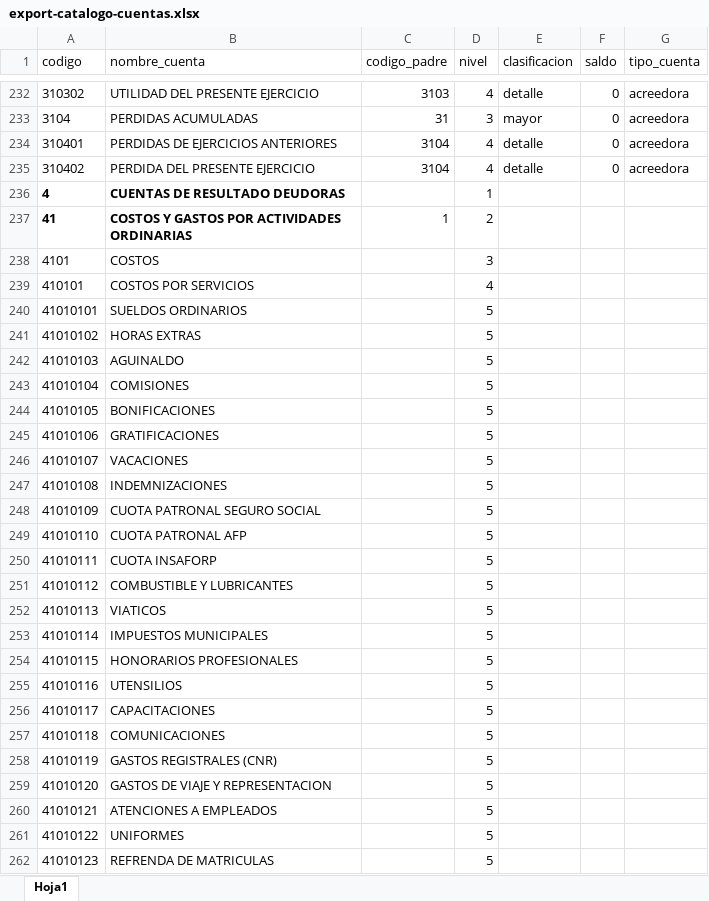
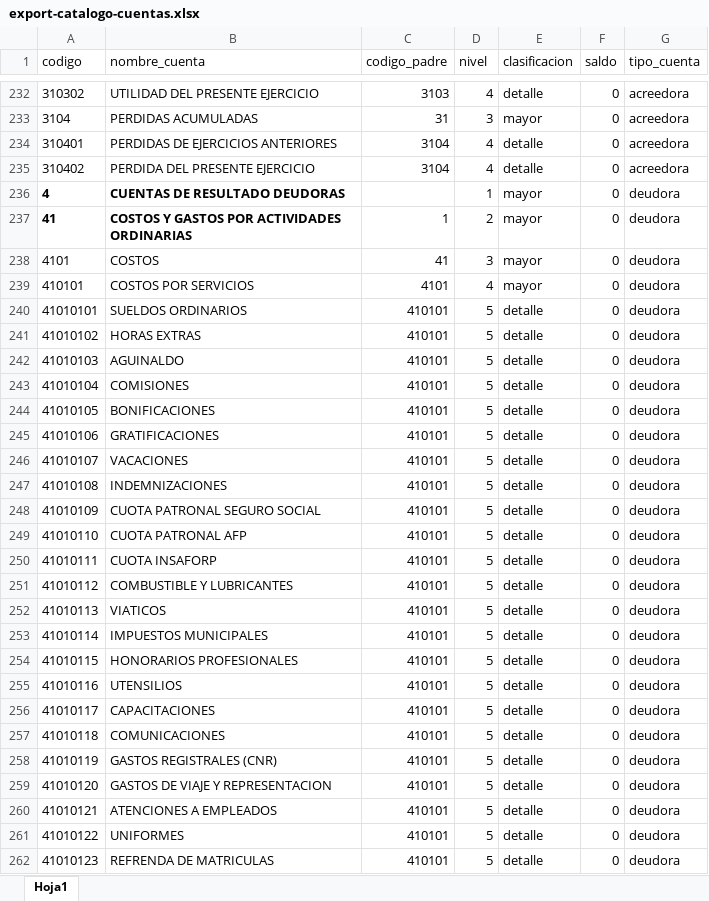
Before and after one commit to Fran123456/sistema-contable-laravel, an Excel workbook: public/export-catalogo-cuentas.xlsx, sheet Hoja1, drawn as a sheet; only a part is shown, gaps mark what is left out; values as stored, in another font and other column widths than the file's, no borders; the diff covers the shown part only; the diff names each change by its address in the sheet, - before the commit and + after, or states it on an @@ line.

Commit message:
fix en cargar catalogo via excel: eliminar antiguo catalogo

```diff
--- a/public/export-catalogo-cuentas.xlsx (sheet Hoja1)
+++ b/public/export-catalogo-cuentas.xlsx (sheet Hoja1)
-E236:E239 (clasificacion): (empty)
+E236:E239 (clasificacion): mayor
-F236:F262 (saldo): (empty)
+F236:F262 (saldo): 0
-G236:G262 (tipo_cuenta): (empty)
+G236:G262 (tipo_cuenta): deudora
-C238 (codigo_padre): (empty)
+C238 (codigo_padre): 41
-C239 (codigo_padre): (empty)
+C239 (codigo_padre): 4101
-C240:C262 (codigo_padre): (empty)
+C240:C262 (codigo_padre): 410101
-E240:E262 (clasificacion): (empty)
+E240:E262 (clasificacion): detalle
```
Also changed, not shown: 170 added rows and 92 edited cells elsewhere in this sheet, 1 other file.
